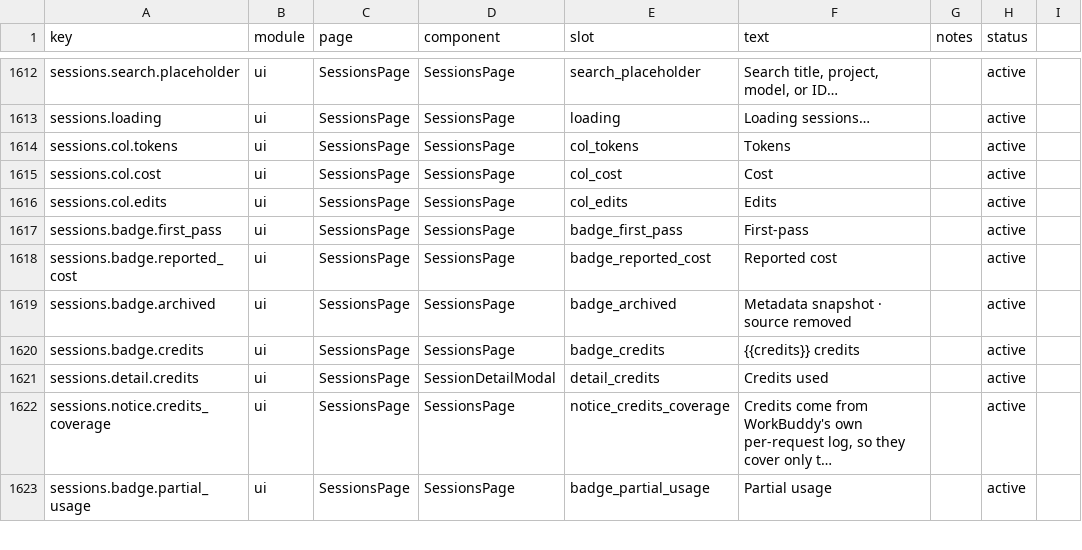
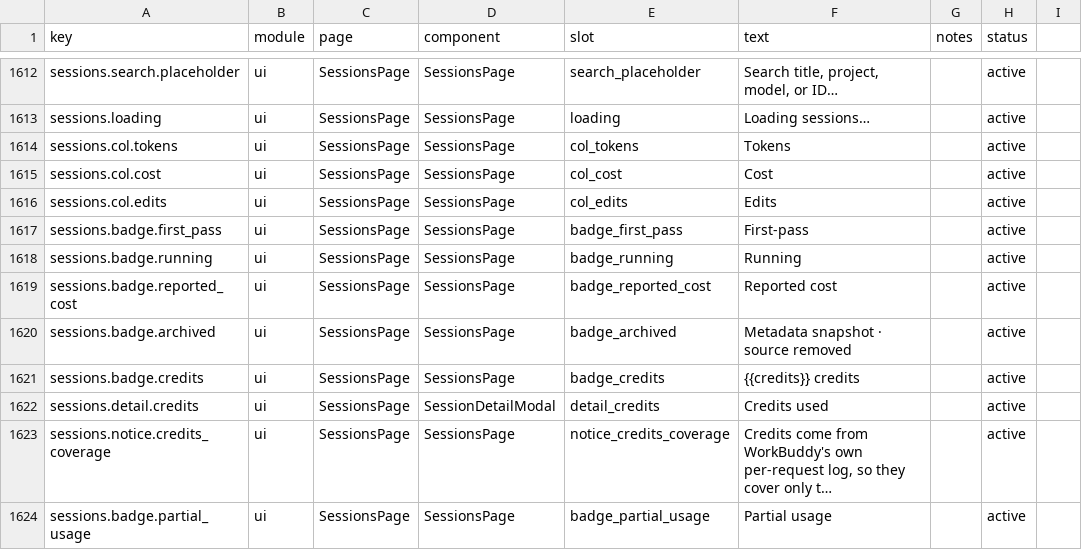
Before and after one commit to 01UNCLEDOG01/TokenTracker-Plus, a CSV file: dashboard/src/content/copy.csv, drawn as a sheet; only a part is shown, gaps mark what is left out; long unchanged cells end in …; the diff names each change by its address in the sheet, - before the commit and + after, or states it on an @@ line.

Commit message:
feat: absorb Cursor and session updates; harden cloud sync

```diff
--- a/dashboard/src/content/copy.csv
+++ b/dashboard/src/content/copy.csv
+row 1618: sessions.badge.running | ui | SessionsPage | SessionsPage | badge_running | Running |  | active
```
Also changed, not shown: 45 other files.
